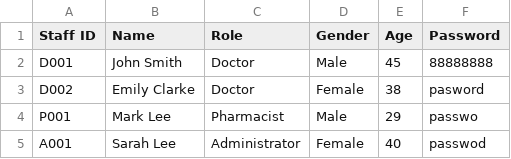
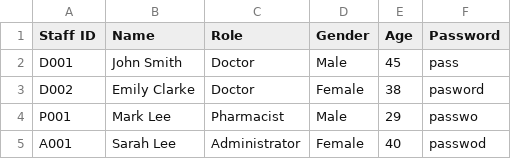
Before and after one commit to Devininthelab/sc2002-hospital-management-system, a CSV file: HospitalManagementSystem/src/main/resources/Staff_List.csv, drawn as a sheet.

```diff
--- a/HospitalManagementSystem/src/main/resources/Staff_List.csv
+++ b/HospitalManagementSystem/src/main/resources/Staff_List.csv
@@ -1,3 +1,3 @@
 Staff ID,Name,Role,Gender,Age,Password
-D001,John Smith,Doctor,Male,45,88888888
+D001,John Smith,Doctor,Male,45,pass
 D002,Emily Clarke,Doctor,Female,38,pasword
```
Also changed, not shown: HospitalManagementSystem/src/main/resources/Patient_List.csv, HospitalManagementSystem/src/main/resources/doctor_availability/D001_availability.csv, 2 other files.
